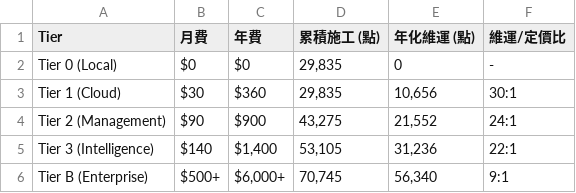
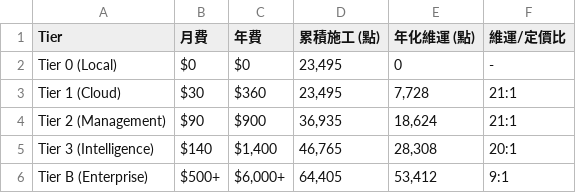
Before and after one commit to almightyken0425/SuSuGiGiSpec, a CSV file: no2_equity_model/no1_foundation/no4_5_equity_consistency_analysis.csv, drawn as a sheet.

```diff
--- a/no2_equity_model/no1_foundation/no4_5_equity_consistency_analysis.csv
+++ b/no2_equity_model/no1_foundation/no4_5_equity_consistency_analysis.csv
@@ -1,6 +1,6 @@
 Tier,月費,年費,累積施工 (點),年化維運 (點),維運/定價比
-Tier 0 (Local),$0,$0,"29,835",0,-
-Tier 1 (Cloud),$30,$360,"29,835","10,656",30:1
-Tier 2 (Management),$90,$900,"43,275","21,552",24:1
-Tier 3 (Intelligence),$140,"$1,400","53,105","31,236",22:1
-Tier B (Enterprise),$500+,"$6,000+","70,745","56,340",9:1
+Tier 0 (Local),$0,$0,"23,495",0,-
+Tier 1 (Cloud),$30,$360,"23,495","7,728",21:1
+Tier 2 (Management),$90,$900,"36,935","18,624",21:1
+Tier 3 (Intelligence),$140,"$1,400","46,765","28,308",20:1
+Tier B (Enterprise),$500+,"$6,000+","64,405","53,412",9:1
```
Also changed, not shown: no2_equity_model/no1_foundation/no4_1_module_role_points.csv, no2_equity_model/no1_foundation/no4_3_equity_summary_by_role.csv, 3 other files.
